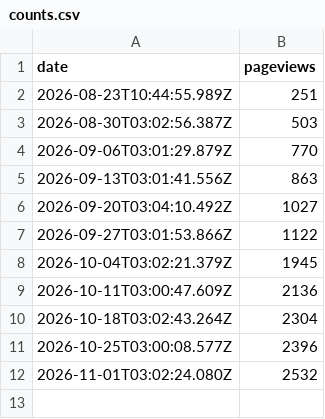
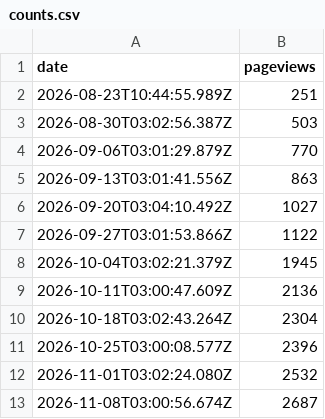
Before and after one commit to CostaFot/hit-counter, a CSV file: counts.csv, drawn as a sheet.

Commit message:
Backup: 2687 pageviews

```diff
--- a/counts.csv
+++ b/counts.csv
@@ -12 +12,2 @@ date,pageviews
 2026-11-01T03:02:24.080Z,2532
+2026-11-08T03:00:56.674Z,2687
```
